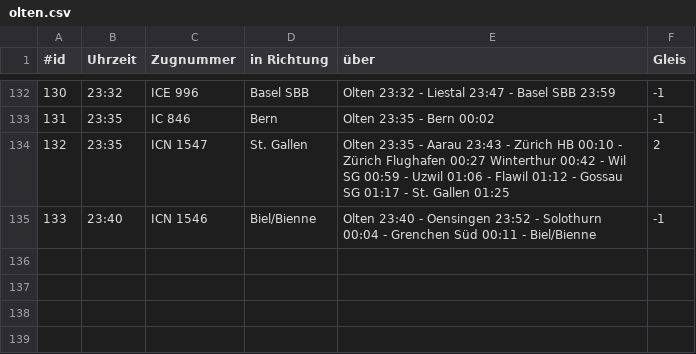
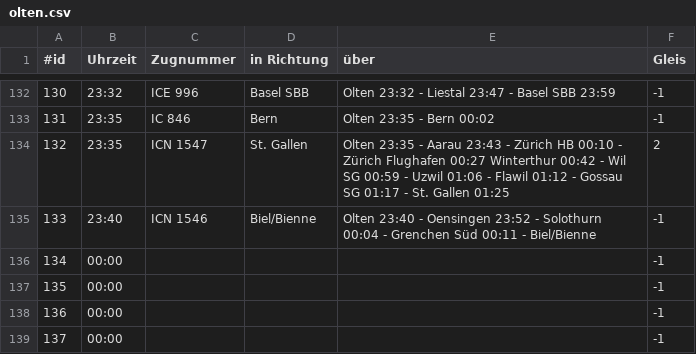
Before and after one commit to jasondimitratos/OOP2_departure, a CSV file: out/production/OOP2_departure/ch/fhnw/oop2/myproject/PM/olten.csv, drawn as a sheet; only a part is shown, gaps mark what is left out; the diff names each change by its address in the sheet, - before the commit and + after, or states it on an @@ line.

```diff
--- a/out/production/OOP2_departure/ch/fhnw/oop2/myproject/PM/olten.csv
+++ b/out/production/OOP2_departure/ch/fhnw/oop2/myproject/PM/olten.csv
+row 136: 134 | 00:00 |  |  |  | -1
+row 137: 135 | 00:00 |  |  |  | -1
+row 138: 136 | 00:00 |  |  |  | -1
+row 139: 137 | 00:00 |  |  |  | -1
```
Also changed, not shown: 27 other files.
